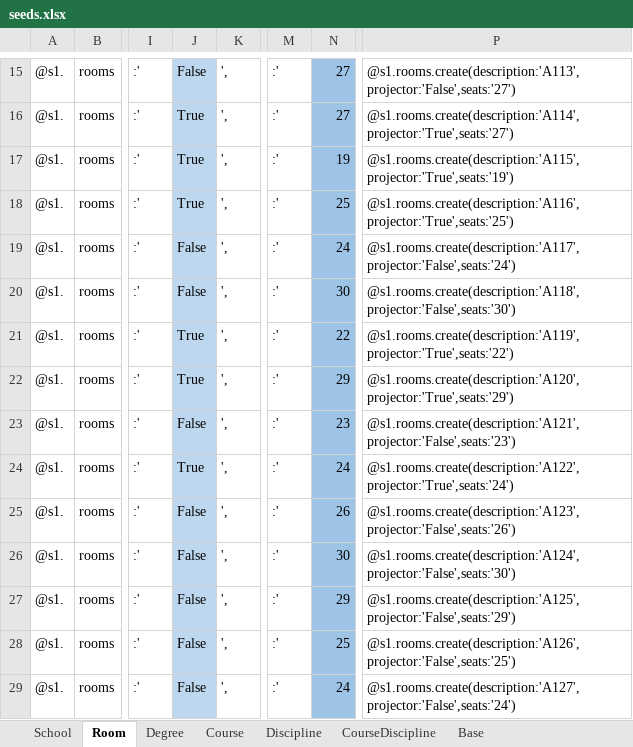
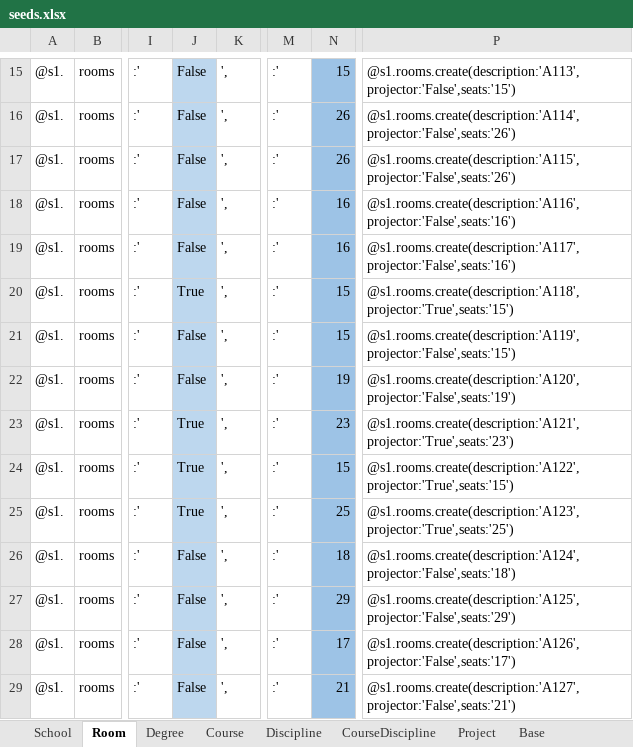
Before and after one commit to PF2000/IoTWebApiDOCS, an Excel workbook: Seeds/seeds.xlsx, sheet Room, drawn as a sheet; only a part is shown, gaps mark what is left out; values as stored, in another font and other column widths than the file's, no borders; the diff covers the shown part only; the diff names each change by its address in the sheet, - before the commit and + after, or states it on an @@ line.

Commit message:
Adicionado scaffold e seeds para Projects

```diff
--- a/Seeds/seeds.xlsx (sheet Room)
+++ b/Seeds/seeds.xlsx (sheet Room)
+sheet tab: Project
-N15: 27
+N15: 15
-P15: @s1.rooms.create(description:'A113',projector:'False',seats:'27')
+P15: @s1.rooms.create(description:'A113',projector:'False',seats:'15')
-J16:J18: True
+J16:J18: False
-N16: 27
+N16: 26
-P16: @s1.rooms.create(description:'A114',projector:'True',seats:'27')
+P16: @s1.rooms.create(description:'A114',projector:'False',seats:'26')
-N17: 19
+N17: 26
-P17: @s1.rooms.create(description:'A115',projector:'True',seats:'19')
+P17: @s1.rooms.create(description:'A115',projector:'False',seats:'26')
-N18: 25
+N18: 16
-P18: @s1.rooms.create(description:'A116',projector:'True',seats:'25')
+P18: @s1.rooms.create(description:'A116',projector:'False',seats:'16')
-N19: 24
+N19: 16
-P19: @s1.rooms.create(description:'A117',projector:'False',seats:'24')
+P19: @s1.rooms.create(description:'A117',projector:'False',seats:'16')
-J20: False
+J20: True
-N20: 30
+N20: 15
-P20: @s1.rooms.create(description:'A118',projector:'False',seats:'30')
+P20: @s1.rooms.create(description:'A118',projector:'True',seats:'15')
-J21:J22: True
+J21:J22: False
-N21: 22
+N21: 15
-P21: @s1.rooms.create(description:'A119',projector:'True',seats:'22')
+P21: @s1.rooms.create(description:'A119',projector:'False',seats:'15')
-N22: 29
+N22: 19
-P22: @s1.rooms.create(description:'A120',projector:'True',seats:'29')
+P22: @s1.rooms.create(description:'A120',projector:'False',seats:'19')
-J23: False
+J23: True
-P23: @s1.rooms.create(description:'A121',projector:'False',seats:'23')
+P23: @s1.rooms.create(description:'A121',projector:'True',seats:'23')
-N24: 24
+N24: 15
-P24: @s1.rooms.create(description:'A122',projector:'True',seats:'24')
+P24: @s1.rooms.create(description:'A122',projector:'True',seats:'15')
-J25: False
+J25: True
-N25: 26
+N25: 25
-P25: @s1.rooms.create(description:'A123',projector:'False',seats:'26')
+P25: @s1.rooms.create(description:'A123',projector:'True',seats:'25')
-N26: 30
+N26: 18
-P26: @s1.rooms.create(description:'A124',projector:'False',seats:'30')
+P26: @s1.rooms.create(description:'A124',projector:'False',seats:'18')
-N28: 25
+N28: 17
-P28: @s1.rooms.create(description:'A126',projector:'False',seats:'25')
+P28: @s1.rooms.create(description:'A126',projector:'False',seats:'17')
-N29: 24
+N29: 21
-P29: @s1.rooms.create(description:'A127',projector:'False',seats:'24')
+P29: @s1.rooms.create(description:'A127',projector:'False',seats:'21')
```
Also changed, not shown: 348 edited cells elsewhere in this sheet, 1 other file.
